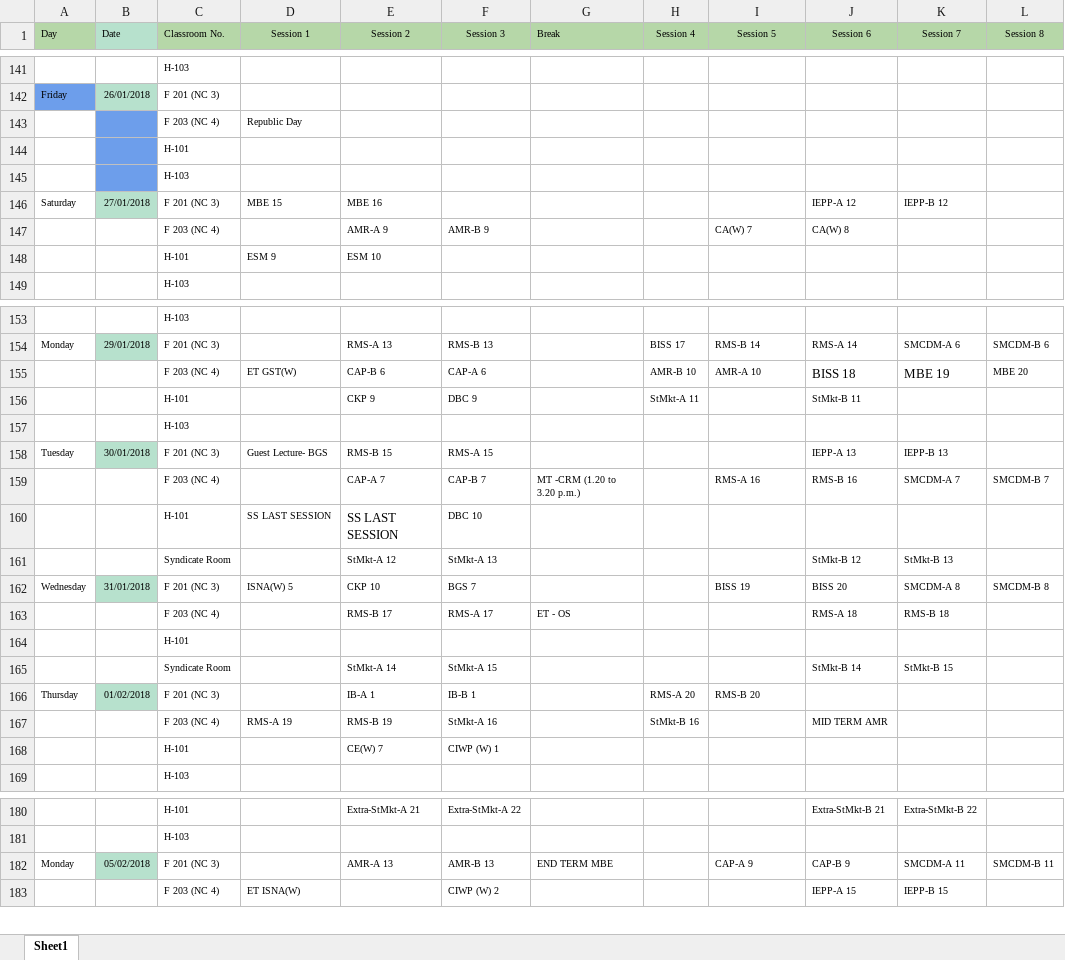
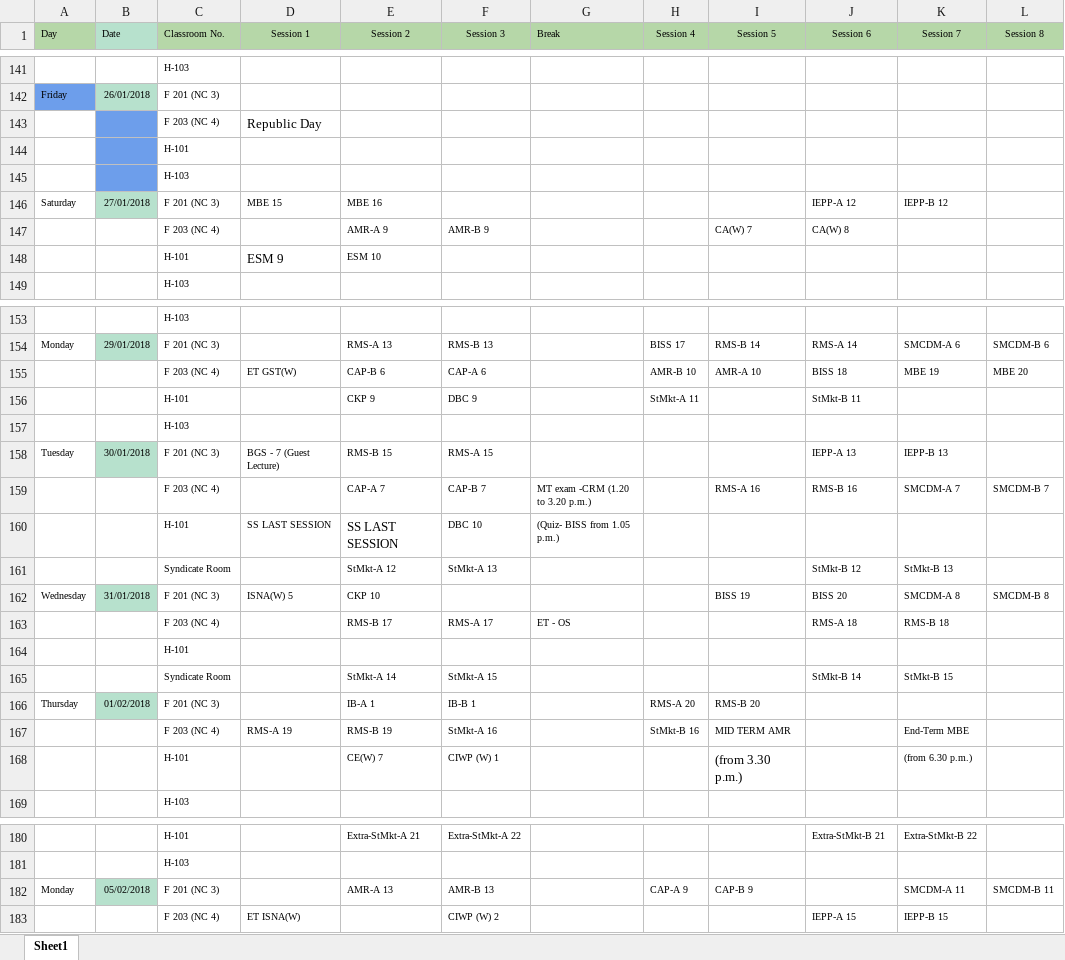
Before and after one commit to srijanreddy98/iim-indore-erp, an Excel workbook: Public/Upload/timetable.xlsx, sheet Sheet1, drawn as a sheet; only a part is shown, gaps mark what is left out; values as stored, in another font and other column widths than the file's, no borders; the diff names each change by its address in the sheet, - before the commit and + after, or states it on an @@ line.

```diff
--- a/Public/Upload/timetable.xlsx (sheet Sheet1)
+++ b/Public/Upload/timetable.xlsx (sheet Sheet1)
@@ D143 text size: larger @@
@@ D148 text size: larger @@
@@ J155:K155 text size: smaller @@
-D158 (Session 1): Guest Lecture- BGS
+D158 (Session 1): BGS - 7 (Guest Lecture)
-G159 (Break): MT -CRM (1.20 to 3.20 p.m.)
+G159 (Break): MT exam -CRM (1.20 to 3.20 p.m.)
-G160 (Break): (empty)
+G160 (Break): (Quiz- BISS from 1.05 p.m.)
-F162 (Session 3): BGS 7
+F162 (Session 3): (empty)
-I167 (Session 5): (empty)
+I167 (Session 5): MID TERM AMR
-J167 (Session 6): MID TERM AMR
+J167 (Session 6): (empty)
-K167 (Session 7): (empty)
+K167 (Session 7): End-Term MBE
-I168 (Session 5): (empty)
+I168 (Session 5): (from 3.30 p.m.)
-K168 (Session 7): (empty)
+K168 (Session 7): (from 6.30 p.m.)
-G182 (Break): END TERM MBE
+G182 (Break): (empty)
-H182 (Session 4): (empty)
+H182 (Session 4): CAP-A 9
-I182 (Session 5): CAP-A 9
+I182 (Session 5): CAP-B 9
-J182 (Session 6): CAP-B 9
+J182 (Session 6): (empty)
```
Also changed, not shown: 2 other files.
